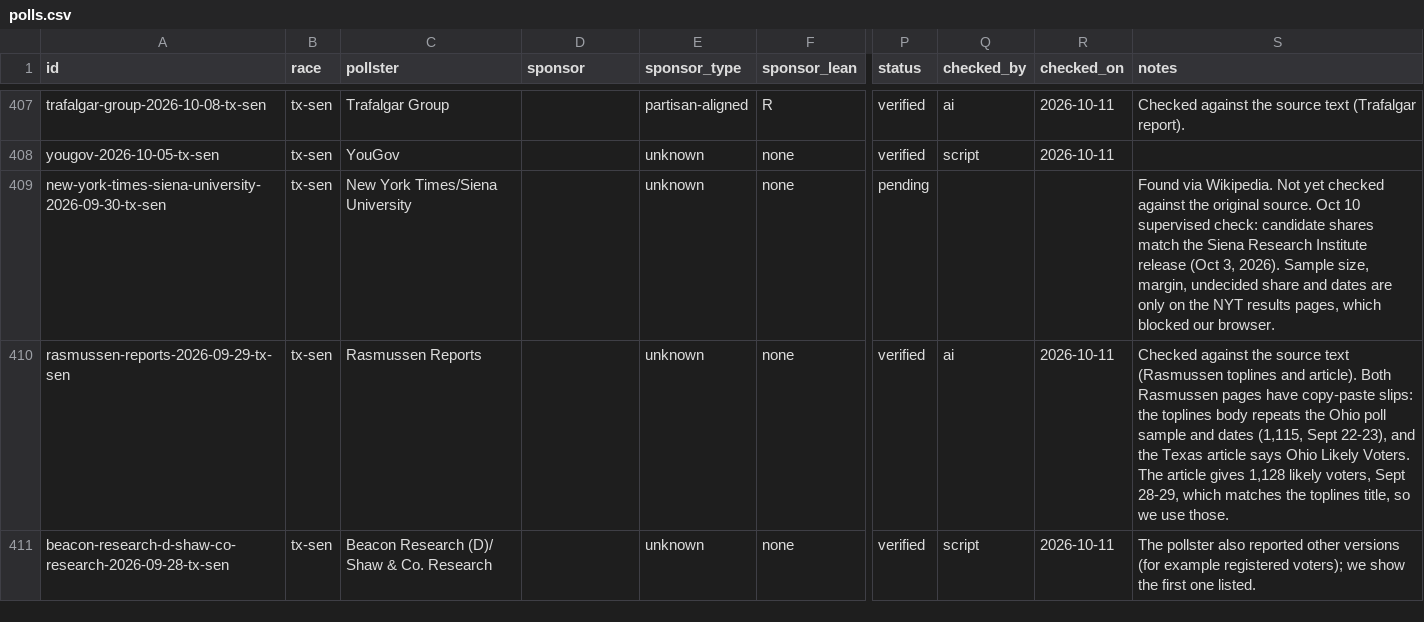
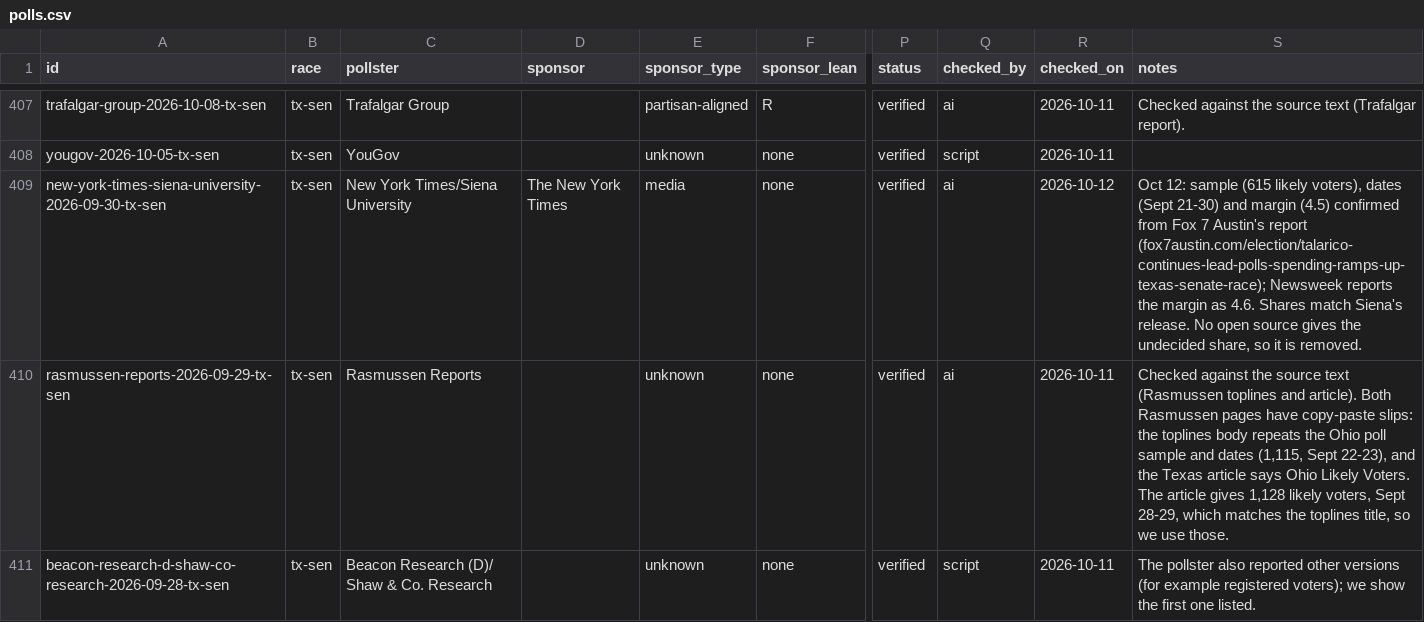
Before and after one commit to thomasdllrd1-ops/unspun, a CSV file: data/polls/polls.csv, drawn as a sheet; only a part is shown, gaps mark what is left out; the diff names each change by its address in the sheet, - before the commit and + after, or states it on an @@ line.

```diff
--- a/data/polls/polls.csv
+++ b/data/polls/polls.csv
-D409 (sponsor): (empty)
+D409 (sponsor): The New York Times
-E409 (sponsor_type): unknown
+E409 (sponsor_type): media
-P409 (status): pending
+P409 (status): verified
-Q409 (checked_by): (empty)
+Q409 (checked_by): ai
-R409 (checked_on): (empty)
+R409 (checked_on): 2026-10-12
-S409 (notes): Found via Wikipedia. Not yet checked against the original source. Oct 10 supervised check: candidate shares match the Siena Research Institute release (Oct 3, 2026). Sample size, margin, undecided share and dates are only on the NYT results pages, which blocked our browser.
+S409 (notes): Oct 12: sample (615 likely voters), dates (Sept 21-30) and margin (4.5) confirmed from Fox 7 Austin's report (fox7austin.com/election/talarico-continues-lead-polls-spending-ramps-up-texas-senate-race); Newsweek reports the margin as 4.6. Shares match Siena's release. No open source gives the undecided share, so it is removed.
```
Also changed, not shown: data/polls/poll_results.csv.
